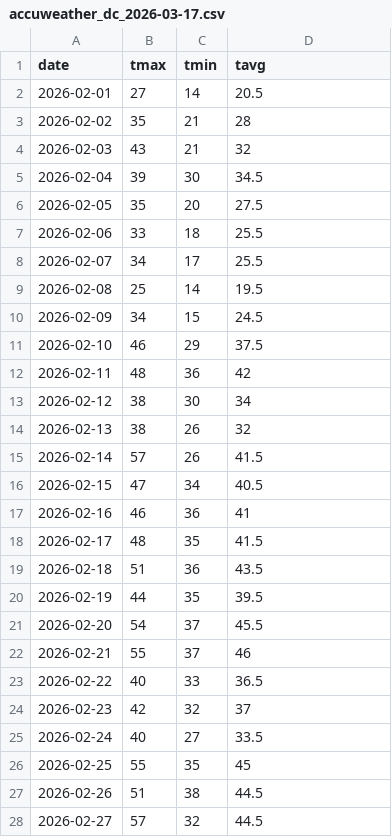
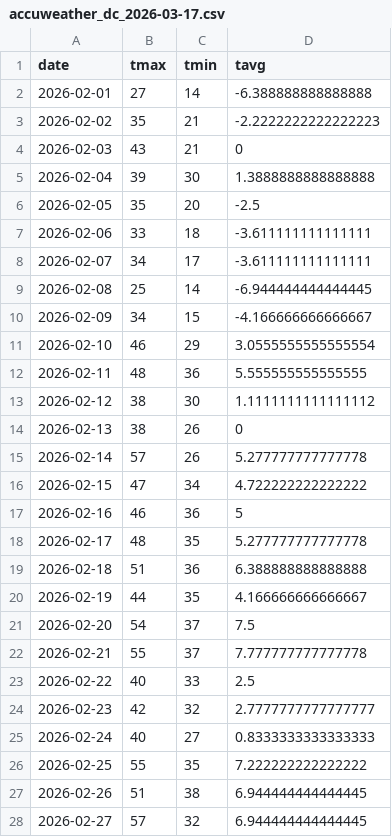
Before and after one commit to tinius/peak-bloom-prediction, a CSV file: forecast_temps/accuweather_dc_2026-03-17.csv, drawn as a sheet; only a part is shown; the diff covers the shown part only.

```diff
--- a/forecast_temps/accuweather_dc_2026-03-17.csv
+++ b/forecast_temps/accuweather_dc_2026-03-17.csv
@@ -1,28 +1,28 @@
 date,tmax,tmin,tavg
-2026-02-01,27,14,20.5
-2026-02-02,35,21,28
-2026-02-03,43,21,32
-2026-02-04,39,30,34.5
-2026-02-05,35,20,27.5
-2026-02-06,33,18,25.5
-2026-02-07,34,17,25.5
-2026-02-08,25,14,19.5
-2026-02-09,34,15,24.5
-2026-02-10,46,29,37.5
-2026-02-11,48,36,42
-2026-02-12,38,30,34
-2026-02-13,38,26,32
-2026-02-14,57,26,41.5
-2026-02-15,47,34,40.5
-2026-02-16,46,36,41
-2026-02-17,48,35,41.5
-2026-02-18,51,36,43.5
-2026-02-19,44,35,39.5
-2026-02-20,54,37,45.5
-2026-02-21,55,37,46
-2026-02-22,40,33,36.5
-2026-02-23,42,32,37
-2026-02-24,40,27,33.5
-2026-02-25,55,35,45
-2026-02-26,51,38,44.5
-2026-02-27,57,32,44.5
+2026-02-01,27,14,-6.388888888888888
+2026-02-02,35,21,-2.2222222222222223
+2026-02-03,43,21,0
+2026-02-04,39,30,1.3888888888888888
+2026-02-05,35,20,-2.5
+2026-02-06,33,18,-3.611111111111111
+2026-02-07,34,17,-3.611111111111111
+2026-02-08,25,14,-6.944444444444445
+2026-02-09,34,15,-4.166666666666667
+2026-02-10,46,29,3.0555555555555554
+2026-02-11,48,36,5.555555555555555
+2026-02-12,38,30,1.1111111111111112
+2026-02-13,38,26,0
+2026-02-14,57,26,5.277777777777778
+2026-02-15,47,34,4.722222222222222
+2026-02-16,46,36,5
+2026-02-17,48,35,5.277777777777778
+2026-02-18,51,36,6.388888888888888
+2026-02-19,44,35,4.166666666666667
+2026-02-20,54,37,7.5
+2026-02-21,55,37,7.777777777777778
+2026-02-22,40,33,2.5
+2026-02-23,42,32,2.7777777777777777
+2026-02-24,40,27,0.8333333333333333
+2026-02-25,55,35,7.222222222222222
+2026-02-26,51,38,6.944444444444445
+2026-02-27,57,32,6.944444444444445
```
Also changed, not shown: 67 edited cells elsewhere in this file, outputs/runs/2026-03-17/bloom_probabilities.csv, 2 other files.
